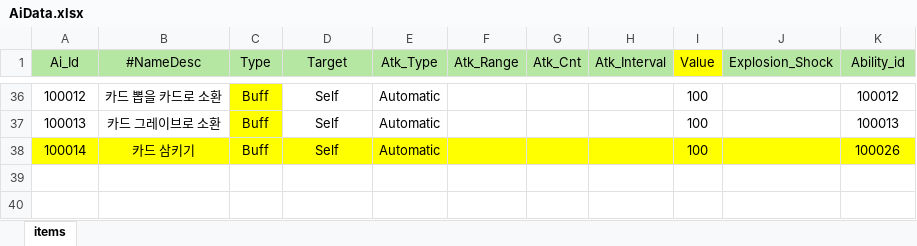
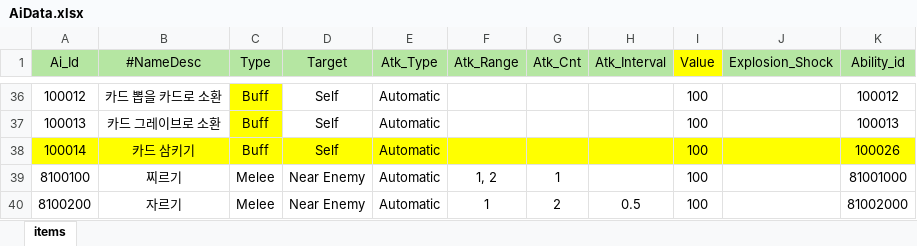
Before and after one commit to Milkbboy/repo, an Excel workbook: Assets/ERang/Excels/AiData.xlsx, sheet items, drawn as a sheet; only a part is shown, gaps mark what is left out; values as stored, in another font and other column widths than the file's, no borders; the diff names each change by its address in the sheet, - before the commit and + after, or states it on an @@ line.

```diff
--- a/Assets/ERang/Excels/AiData.xlsx (sheet items)
+++ b/Assets/ERang/Excels/AiData.xlsx (sheet items)
+row 39: 8100100 | 찌르기 | Melee | Near Enemy | Automatic | 1, 2 | 1 |  | 100 |  | 81001000
+row 40: 8100200 | 자르기 | Melee | Near Enemy | Automatic | 1 | 2 | 0.5 | 100 |  | 81002000
```
Also changed, not shown: Assets/ERang/Excels/AbilityData.xlsx, Assets/ERang/Excels/AiGroupData.xlsx, 11 other files.
